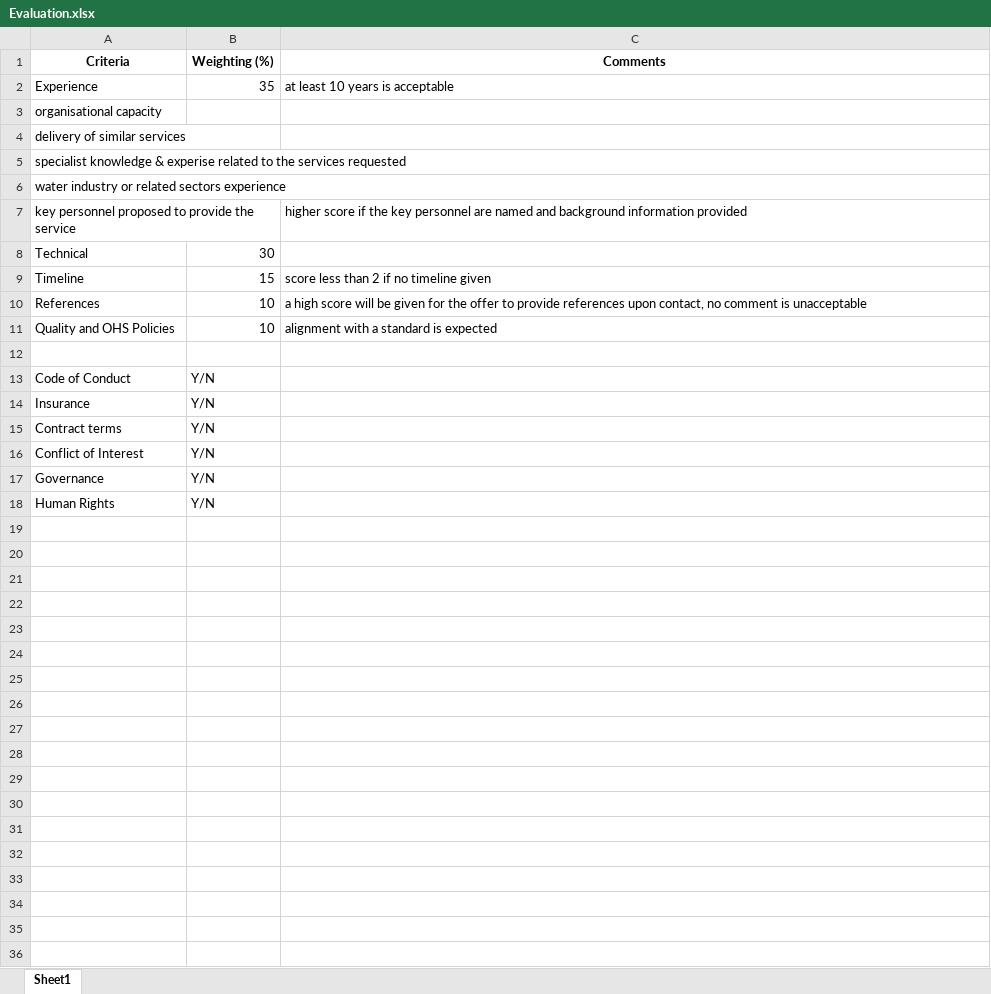
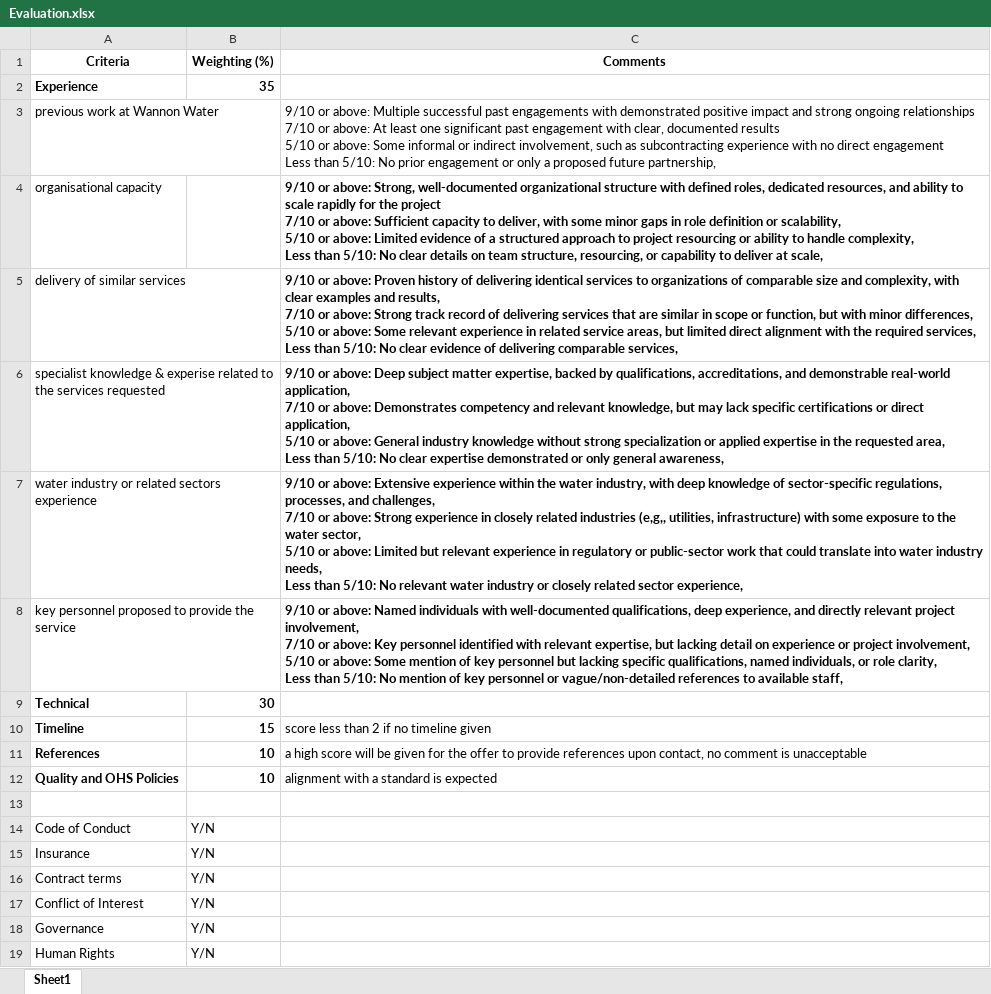
Before and after one commit to AndrewDilley/TenderEvaluation, an Excel workbook: documents/Evaluation.xlsx, sheet Sheet1, drawn as a sheet; values as stored, in another font and other column widths than the file's, no borders; addresses are those after the commit; ↵ is a line break in a cell; the diff names each change by its address in the sheet, - before the commit and + after, or states it on an @@ line.

Commit message:
scoring at the sub criteria level built into the evaluation matrix

```diff
--- a/documents/Evaluation.xlsx (sheet Sheet1)
+++ b/documents/Evaluation.xlsx (sheet Sheet1)
-A2:B2 bold: off
+A2:B2 bold: on
-C2 (Comments): at least 10 years is acceptable
+C2 (Comments): (empty)
+row 3: previous work at Wannon Water |  | 9/10 or above: Multiple successful past engagements with demonstrated positive impact and strong ongoing relationships ↵ 7/10 or above: At least one significant past engagement with clear, documented results ↵ 5/10 or above: Some informal or indirect involvement, such as subcontracting experience with no direct engagement ↵ Less than 5/10: No prior engagement or only a proposed future partnership,
-C4 (Comments): (empty)
+C4 (Comments): 9/10 or above: Strong, well-documented organizational structure with defined roles, dedicated resources, and ability to scale rapidly for the project ↵ 7/10 or above: Sufficient capacity to deliver, with some minor gaps in role definition or scalability, ↵ 5/10 or above: Limited evidence of a structured approach to project resourcing or ability to handle complexity, ↵ Less than 5/10: No clear details on team structure, resourcing, or capability to deliver at scale,
-C5 (Comments): (empty)
+C5 (Comments): 9/10 or above: Proven history of delivering identical services to organizations of comparable size and complexity, with clear examples and results, ↵ 7/10 or above: Strong track record of delivering services that are similar in scope or function, but with minor differences, ↵ 5/10 or above: Some relevant experience in related service areas, but limited direct alignment with the required services, ↵ Less than 5/10: No clear evidence of delivering comparable services,
-C6 (Comments): (empty)
+C6 (Comments): 9/10 or above: Deep subject matter expertise, backed by qualifications, accreditations, and demonstrable real-world application, ↵ 7/10 or above: Demonstrates competency and relevant knowledge, but may lack specific certifications or direct application, ↵ 5/10 or above: General industry knowledge without strong specialization or applied expertise in the requested area, ↵ Less than 5/10: No clear expertise demonstrated or only general awareness,
-C7 (Comments): (empty)
+C7 (Comments): 9/10 or above: Extensive experience within the water industry, with deep knowledge of sector-specific regulations, processes, and challenges, ↵ 7/10 or above: Strong experience in closely related industries (e,g,, utilities, infrastructure) with some exposure to the water sector, ↵ 5/10 or above: Limited but relevant experience in regulatory or public-sector work that could translate into water industry needs, ↵ Less than 5/10: No relevant water industry or closely related sector experience,
-C8 (Comments): higher score if the key personnel are named and background information provided
+C8 (Comments): 9/10 or above: Named individuals with well-documented qualifications, deep experience, and directly relevant project involvement, ↵ 7/10 or above: Key personnel identified with relevant expertise, but lacking detail on experience or project involvement, ↵ 5/10 or above: Some mention of key personnel but lacking specific qualifications, named individuals, or role clarity, ↵ Less than 5/10: No mention of key personnel or vague/non-detailed references to available staff,
-C8 bold: off
+C8 bold: on
-A9:B12 bold: off
+A9:B12 bold: on
```
Also changed, not shown: documents/advisory rfq/AdvisoryEvalMatrix_incTenderBriefData.xlsx, uploads/AdvisoryEvalMatrix_incTenderBriefData.xlsx, 8 other files.
